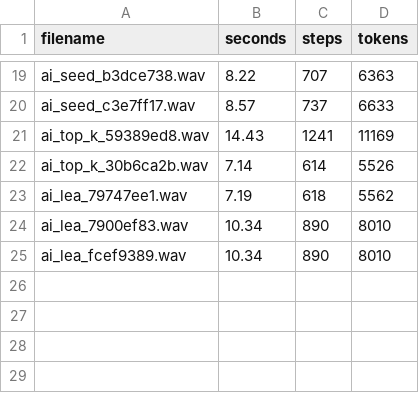
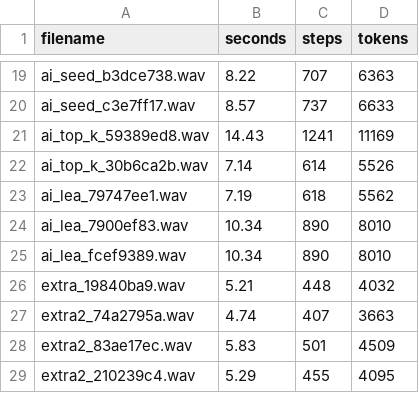
Before and after one commit to Vla4is/generation_parameters_impact_pe1, a CSV file: results/speech_tokens.csv, drawn as a sheet; only a part is shown, gaps mark what is left out; the diff names each change by its address in the sheet, - before the commit and + after, or states it on an @@ line.

```diff
--- a/results/speech_tokens.csv
+++ b/results/speech_tokens.csv
+row 26: extra_19840ba9.wav | 5.21 | 448 | 4032
+row 27: extra2_74a2795a.wav | 4.74 | 407 | 3663
+row 28: extra2_83ae17ec.wav | 5.83 | 501 | 4509
+row 29: extra2_210239c4.wav | 5.29 | 455 | 4095
```
Also changed, not shown: results/images.csv, results/speech.csv, 6 other files.
